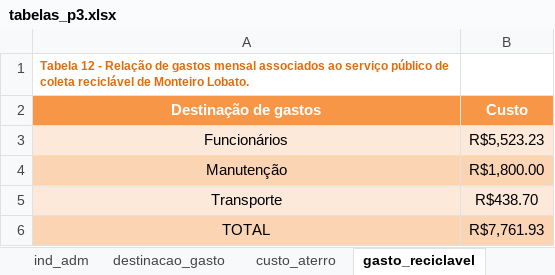
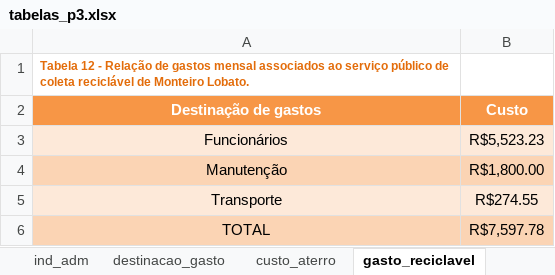
Before and after one commit to maysarocha/latex_PMGIRS, an Excel workbook: produtos/prodtres/tabelas_p3.xlsx, sheet gasto_reciclavel, drawn as a sheet; values as stored, in another font and other column widths than the file's, no borders; the diff names each change by its address in the sheet, - before the commit and + after, or states it on an @@ line.

```diff
--- a/produtos/prodtres/tabelas_p3.xlsx (sheet gasto_reciclavel)
+++ b/produtos/prodtres/tabelas_p3.xlsx (sheet gasto_reciclavel)
-B5 (Custo): R$438.70
+B5 (Custo): R$274.55
-B6 (Custo): R$7,761.93
+B6 (Custo): R$7,597.78
```
Also changed, not shown: sheet destinacao_gasto, 12 other files.
